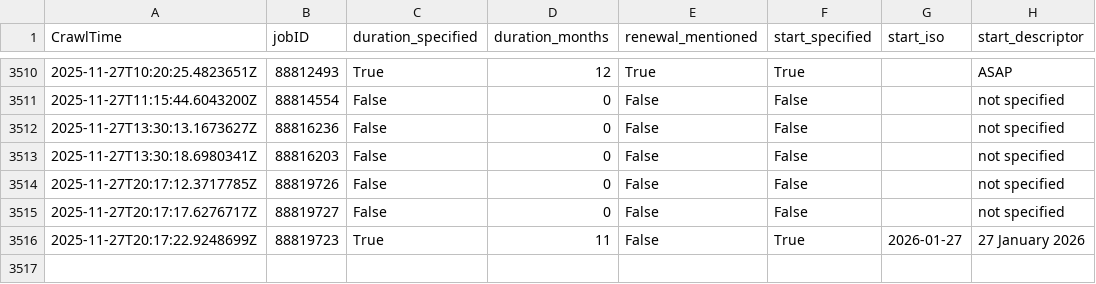
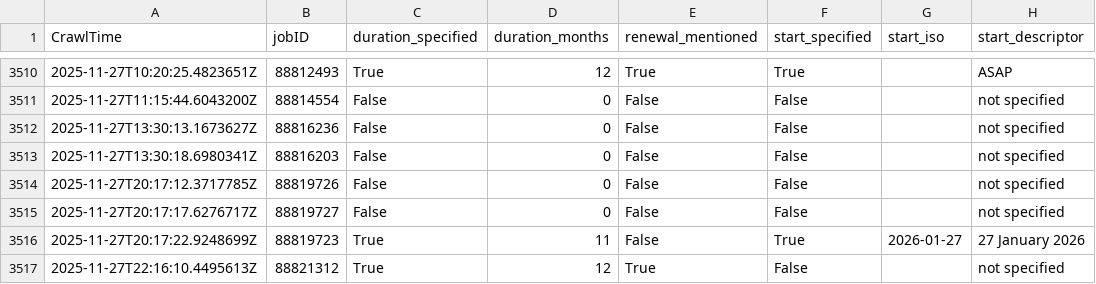
Before and after one commit to adverbdizzy7d/Seek-Jobs, a CSV file: data/seek_jobs.csv, drawn as a sheet; only a part is shown, gaps mark what is left out; the diff names each change by its address in the sheet, - before the commit and + after, or states it on an @@ line.

```diff
--- a/data/seek_jobs.csv
+++ b/data/seek_jobs.csv
+row 3517: 2025-11-27T22:16:10.4495613Z | 88821312 | True | 12 | True | False |  | not specified
```
